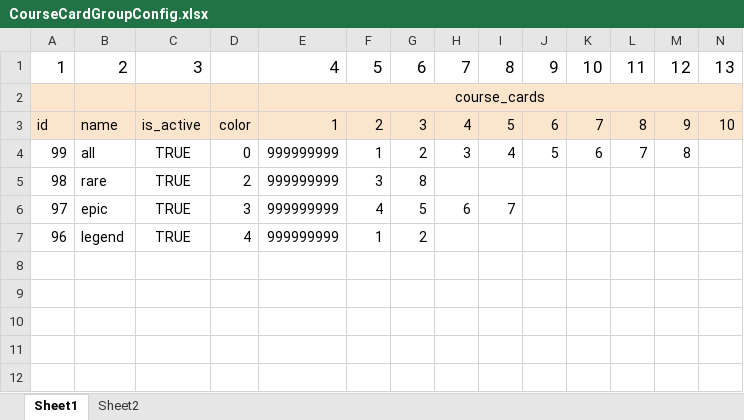
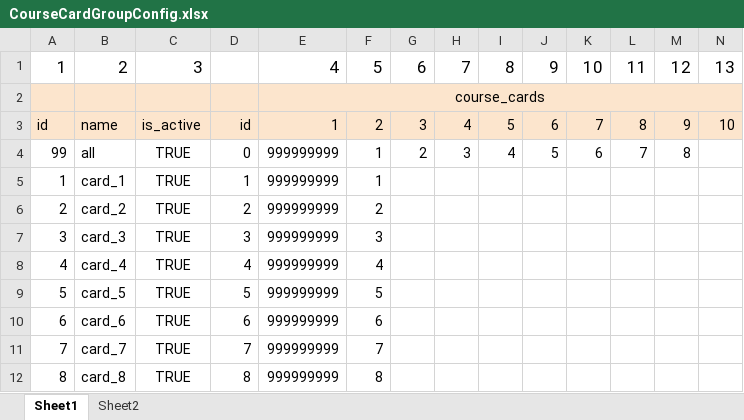
Before and after one commit to IntelHeartPrime/Gamedev_Tools, an Excel workbook: CourseCardSystem/Group/CourseCardGroupConfig.xlsx, sheet Sheet1, drawn as a sheet; only a part is shown; values as stored, in another font and other column widths than the file's, no borders; charts and pictures not drawn; removed rows and columns are numbered as before the commit, all else as after; rows hold the shown columns only; the diff names each change by its address in the sheet, - before the commit and + after, or states it on an @@ line.

```diff
--- a/CourseCardSystem/Group/CourseCardGroupConfig.xlsx (sheet Sheet1)
+++ b/CourseCardSystem/Group/CourseCardGroupConfig.xlsx (sheet Sheet1)
-D3: color
+D3: id
-row 5: 98 | rare | TRUE | 2 | 999999999 | 3 | 8
-row 6: 97 | epic | TRUE | 3 | 999999999 | 4 | 5 | 6 | 7
-row 7: 96 | legend | TRUE | 4 | 999999999 | 1 | 2
+row 5: 1 | card_1 | TRUE | 1 | 999999999 | 1
+row 6: 2 | card_2 | TRUE | 2 | 999999999 | 2
+row 7: 3 | card_3 | TRUE | 3 | 999999999 | 3
+row 8: 4 | card_4 | TRUE | 4 | 999999999 | 4
+row 9: 5 | card_5 | TRUE | 5 | 999999999 | 5
+row 10: 6 | card_6 | TRUE | 6 | 999999999 | 6
+row 11: 7 | card_7 | TRUE | 7 | 999999999 | 7
+row 12: 8 | card_8 | TRUE | 8 | 999999999 | 8
```
Also changed, not shown: CourseCardSystem/CourseCardFramework/SimulatorRead.xlsx, CourseCardSystem/HomeField/HomeFieldConfig.xlsx, 8 other files.
